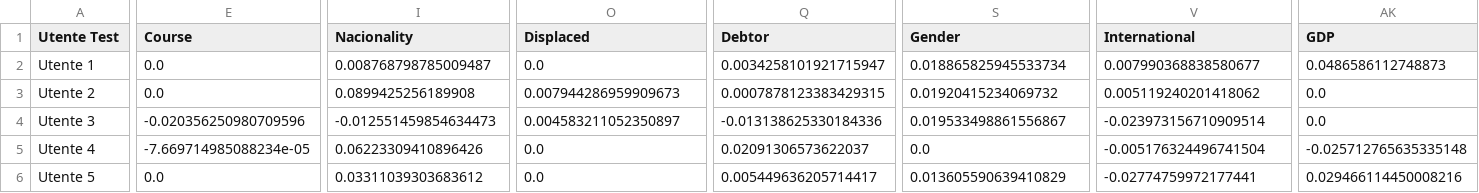
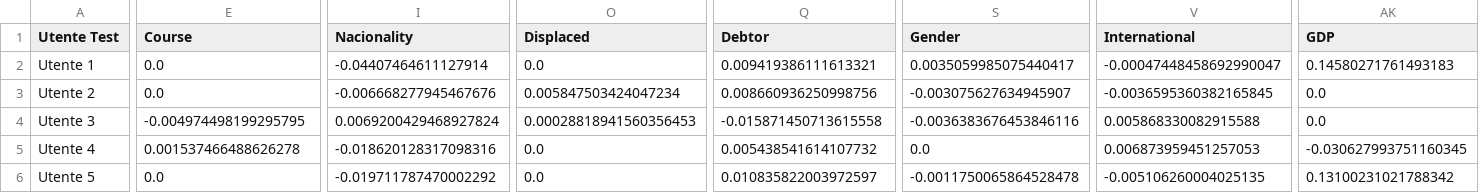
Before and after one commit to muylolito1999/Thesis, a CSV file: Python/data/lime_weights.csv, drawn as a sheet; only a part is shown, gaps mark what is left out; the diff names each change by its address in the sheet, - before the commit and + after, or states it on an @@ line.

```diff
--- a/Python/data/lime_weights.csv
+++ b/Python/data/lime_weights.csv
-I2 (Nacionality): 0.008768798785009487
+I2 (Nacionality): -0.04407464611127914
-Q2 (Debtor): 0.0034258101921715947
+Q2 (Debtor): 0.009419386111613321
-S2 (Gender): 0.018865825945533734
+S2 (Gender): 0.0035059985075440417
-V2 (International): 0.007990368838580677
+V2 (International): -0.00047448458692990047
-AK2 (GDP): 0.0486586112748873
+AK2 (GDP): 0.14580271761493183
-I3 (Nacionality): 0.0899425256189908
+I3 (Nacionality): -0.006668277945467676
-O3 (Displaced): 0.007944286959909673
+O3 (Displaced): 0.005847503424047234
-Q3 (Debtor): 0.0007878123383429315
+Q3 (Debtor): 0.008660936250998756
-S3 (Gender): 0.01920415234069732
+S3 (Gender): -0.003075627634945907
-V3 (International): 0.005119240201418062
+V3 (International): -0.0036595360382165845
-E4 (Course): -0.020356250980709596
+E4 (Course): -0.004974498199295795
-I4 (Nacionality): -0.012551459854634473
+I4 (Nacionality): 0.0069200429468927824
-O4 (Displaced): 0.004583211052350897
+O4 (Displaced): 0.00028818941560356453
-Q4 (Debtor): -0.013138625330184336
+Q4 (Debtor): -0.015871450713615558
-S4 (Gender): 0.019533498861556867
+S4 (Gender): -0.0036383676453846116
-V4 (International): -0.023973156710909514
+V4 (International): 0.005868330082915588
-E5 (Course): -7.669714985088234e-05
+E5 (Course): 0.001537466488626278
-I5 (Nacionality): 0.06223309410896426
+I5 (Nacionality): -0.018620128317098316
-Q5 (Debtor): 0.02091306573622037
+Q5 (Debtor): 0.005438541614107732
-V5 (International): -0.005176324496741504
+V5 (International): 0.006873959451257053
-AK5 (GDP): -0.025712765635335148
+AK5 (GDP): -0.030627993751160345
-I6 (Nacionality): 0.03311039303683612
+I6 (Nacionality): -0.019711787470002292
-Q6 (Debtor): 0.005449636205714417
+Q6 (Debtor): 0.010835822003972597
-S6 (Gender): 0.013605590639410829
+S6 (Gender): -0.0011750065864528478
-V6 (International): -0.02774759972177441
+V6 (International): -0.005106260004025135
-AK6 (GDP): 0.029466114450008216
+AK6 (GDP): 0.13100231021788342
```
Also changed, not shown: Python/data/lime_weights_800_users.csv, 19 other files.
